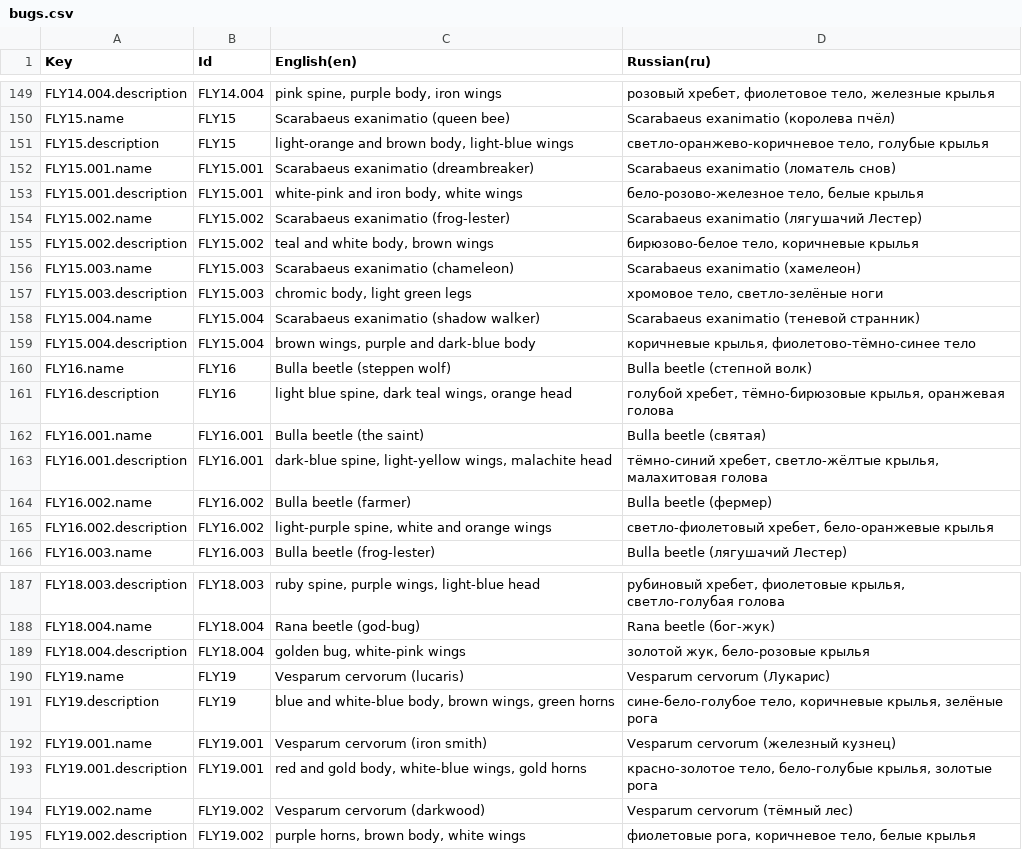
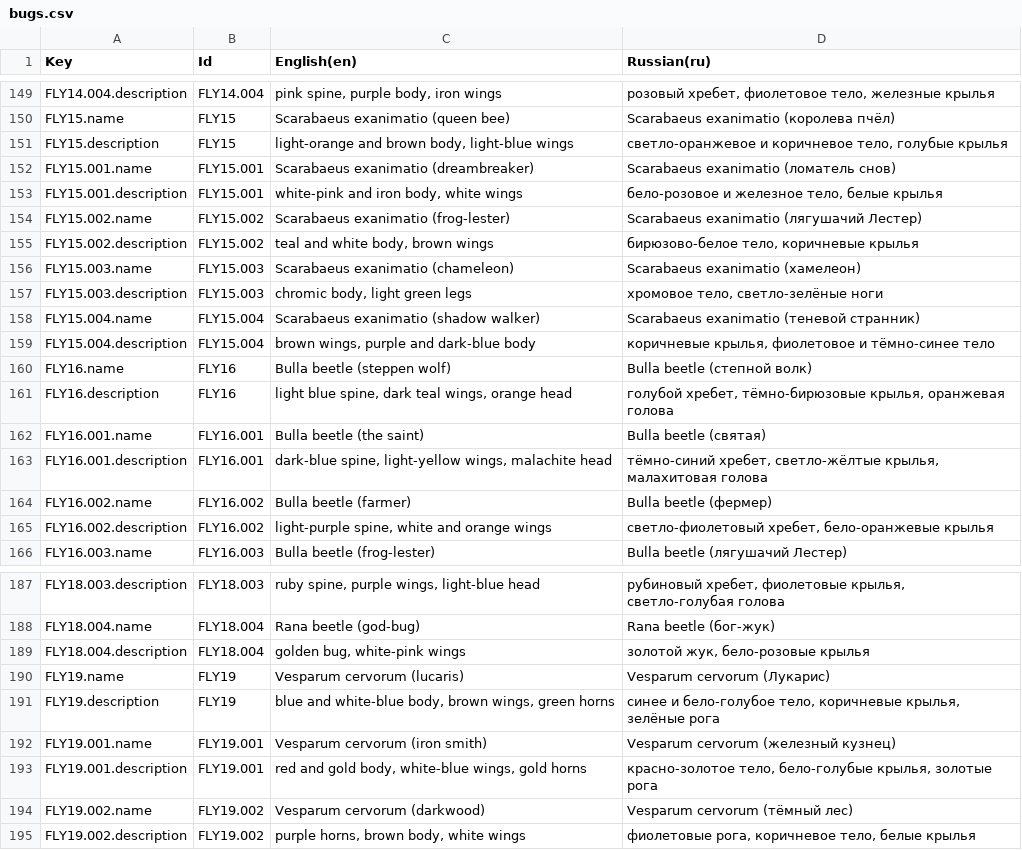
Before and after one commit to NnicanBuak/FlyCollector, a CSV file: Assets/Localization/bugs.csv, drawn as a sheet; only a part is shown, gaps mark what is left out.

Commit message:
feat(localization): добавить таблицы и CSV (bugs, color, material, ui) для en/ru

```diff
--- a/Assets/Localization/bugs.csv
+++ b/Assets/Localization/bugs.csv
@@ -150,5 +150,5 @@
 "FLY15.name","FLY15","Scarabaeus exanimatio (queen bee)","Scarabaeus exanimatio (королева пчёл)"
-"FLY15.description","FLY15","light-orange and brown body, light-blue wings","светло-оранжево-коричневое тело, голубые крылья"
+"FLY15.description","FLY15","light-orange and brown body, light-blue wings","светло-оранжевое и коричневое тело, голубые крылья"
 "FLY15.001.name","FLY15.001","Scarabaeus exanimatio (dreambreaker)","Scarabaeus exanimatio (ломатель снов)"
-"FLY15.001.description","FLY15.001","white-pink and iron body, white wings","бело-розово-железное тело, белые крылья"
+"FLY15.001.description","FLY15.001","white-pink and iron body, white wings","бело-розовое и железное тело, белые крылья"
 "FLY15.002.name","FLY15.002","Scarabaeus exanimatio (frog-lester)","Scarabaeus exanimatio (лягушачий Лестер)"
@@ -158,3 +158,3 @@
 "FLY15.004.name","FLY15.004","Scarabaeus exanimatio (shadow walker)","Scarabaeus exanimatio (теневой странник)"
-"FLY15.004.description","FLY15.004","brown wings, purple and dark-blue body","коричневые крылья, фиолетово-тёмно-синее тело"
+"FLY15.004.description","FLY15.004","brown wings, purple and dark-blue body","коричневые крылья, фиолетовое и тёмно-синее тело"
 "FLY16.name","FLY16","Bulla beetle (steppen wolf)","Bulla beetle (степной волк)"
@@ -190,3 +190,3 @@
 "FLY19.name","FLY19","Vesparum cervorum (lucaris)","Vesparum cervorum (Лукарис)"
-"FLY19.description","FLY19","blue and white-blue body, brown wings, green horns","сине-бело-голубое тело, коричневые крылья, зелёные рога"
+"FLY19.description","FLY19","blue and white-blue body, brown wings, green horns","синее и бело-голубое тело, коричневые крылья, зелёные рога"
 "FLY19.001.name","FLY19.001","Vesparum cervorum (iron smith)","Vesparum cervorum (железный кузнец)"
```
Also changed, not shown: Assets/Localization/color.csv, 29 other files.
